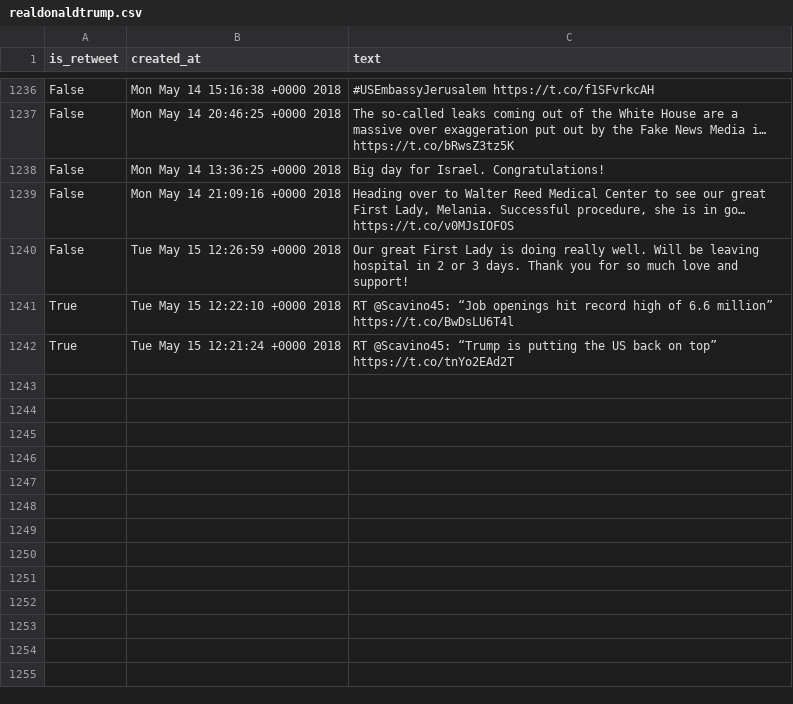
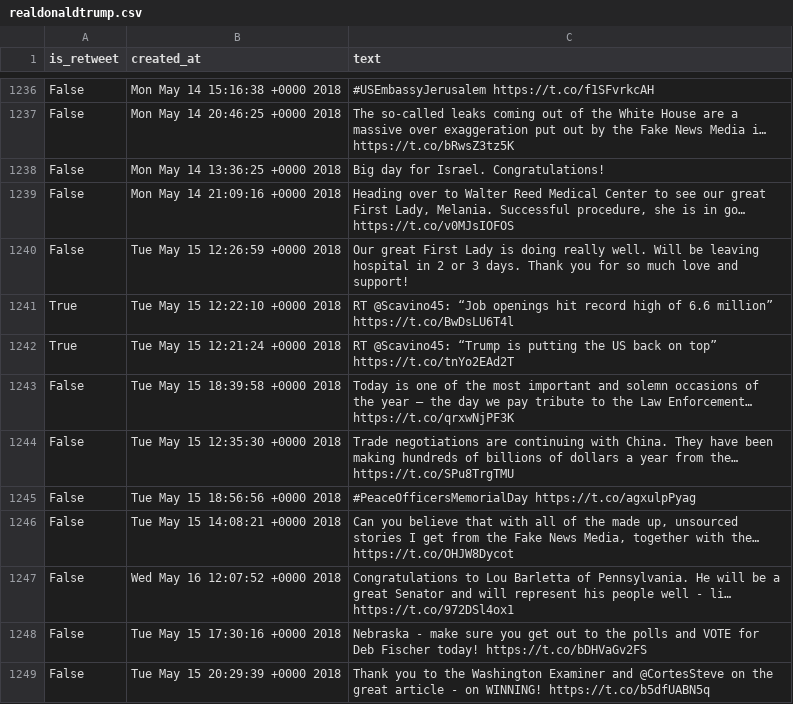
Before and after one commit to cpenalobel/sportsdata, a CSV file: twets/realdonaldtrump.csv, drawn as a sheet; only a part is shown, gaps mark what is left out; the diff names each change by its address in the sheet, - before the commit and + after, or states it on an @@ line.

```diff
--- a/twets/realdonaldtrump.csv
+++ b/twets/realdonaldtrump.csv
+row 1243: False | Tue May 15 18:39:58 +0000 2018 | Today is one of the most important and solemn occasions of the year – the day we pay tribute to the Law Enforcement… https://t.co/qrxwNjPF3K
+row 1244: False | Tue May 15 12:35:30 +0000 2018 | Trade negotiations are continuing with China. They have been making hundreds of billions of dollars a year from the… https://t.co/SPu8TrgTMU
+row 1245: False | Tue May 15 18:56:56 +0000 2018 | #PeaceOfficersMemorialDay https://t.co/agxulpPyag
+row 1246: False | Tue May 15 14:08:21 +0000 2018 | Can you believe that with all of the made up, unsourced stories I get from the Fake News Media, together with the… https://t.co/OHJW8Dycot
+row 1247: False | Wed May 16 12:07:52 +0000 2018 | Congratulations to Lou Barletta of Pennsylvania. He will be a great Senator and will represent his people well - li… https://t.co/972DSl4ox1
+row 1248: False | Tue May 15 17:30:16 +0000 2018 | Nebraska - make sure you get out to the polls and VOTE for Deb Fischer today! https://t.co/bDHVaGv2FS
+row 1249: False | Tue May 15 20:29:39 +0000 2018 | Thank you to the Washington Examiner and @CortesSteve on the great article - on WINNING! https://t.co/b5dfUABN5q
```
Also changed, not shown: twets/potus.csv, twets/vp.csv, 1 other file.
